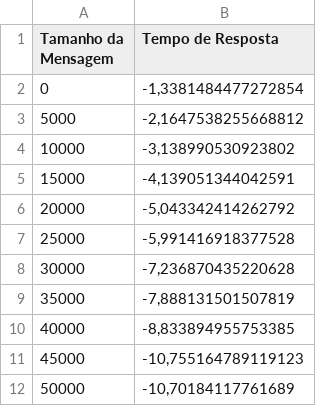
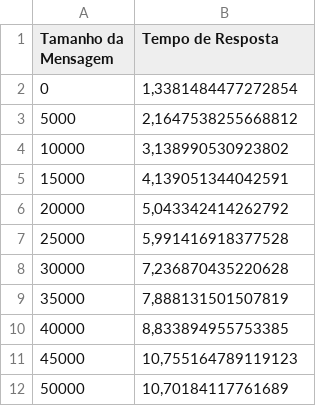
Before and after one commit to lspaulucio/ppd-trab2, a CSV file: Measures/A/A_100.csv, drawn as a sheet.

```diff
--- a/Measures/A/A_100.csv
+++ b/Measures/A/A_100.csv
@@ -1,12 +1,12 @@
 Tamanho da Mensagem;Tempo de Resposta
-0;-1,3381484477272854
-5000;-2,1647538255668812
-10000;-3,138990530923802
-15000;-4,139051344042591
-20000;-5,043342414262792
-25000;-5,991416918377528
-30000;-7,236870435220628
-35000;-7,888131501507819
-40000;-8,833894955753385
-45000;-10,755164789119123
-50000;-10,70184117761689
+0;1,3381484477272854
+5000;2,1647538255668812
+10000;3,138990530923802
+15000;4,139051344042591
+20000;5,043342414262792
+25000;5,991416918377528
+30000;7,236870435220628
+35000;7,888131501507819
+40000;8,833894955753385
+45000;10,755164789119123
+50000;10,70184117761689
```
Also changed, not shown: Measures/A/A_1000.csv, Measures/A/A_10000.csv, 58 other files.
